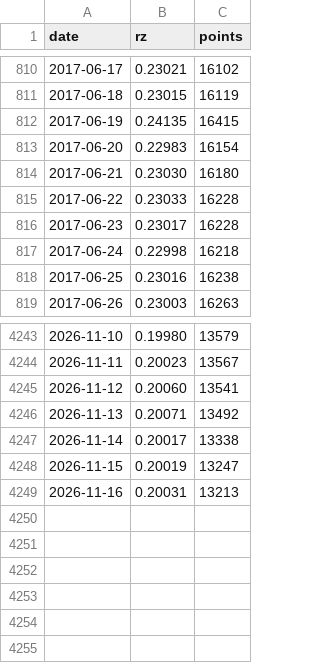
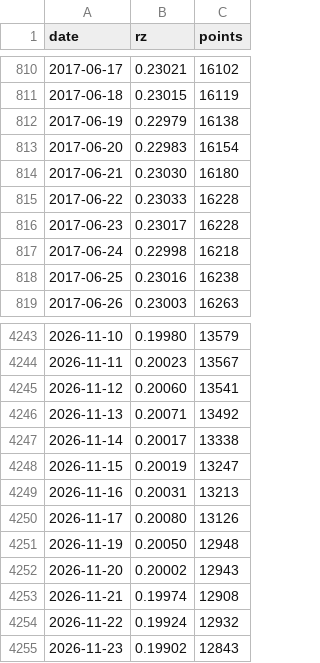
Before and after one commit to tsjuri/earthindicators, a CSV file: data/smap_rootzone_daily.csv, drawn as a sheet; only a part is shown, gaps mark what is left out.

```diff
--- a/data/smap_rootzone_daily.csv
+++ b/data/smap_rootzone_daily.csv
@@ -811,3 +811,3 @@ date,rz,points
 2017-06-18,0.23015,16119
-2017-06-19,0.24135,16415
+2017-06-19,0.22979,16138
 2017-06-20,0.22983,16154
@@ -4249 +4249,7 @@ date,rz,points
 2026-11-16,0.20031,13213
+2026-11-17,0.20080,13126
+2026-11-19,0.20050,12948
+2026-11-20,0.20002,12943
+2026-11-21,0.19974,12908
+2026-11-22,0.19924,12932
+2026-11-23,0.19902,12843
```
Also changed, not shown: data/smap_rootzone_monthly.csv, data/soil_smap_check.csv, 2 other files.
